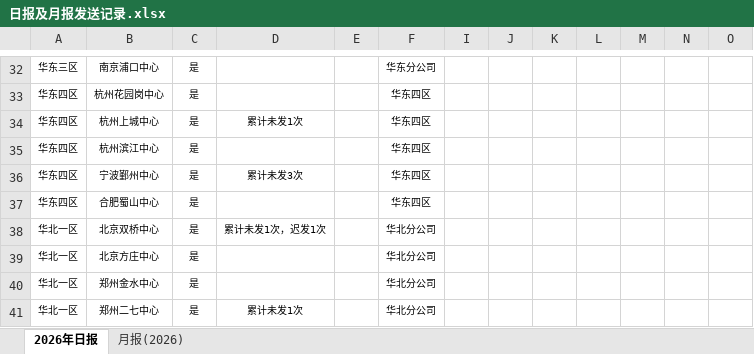
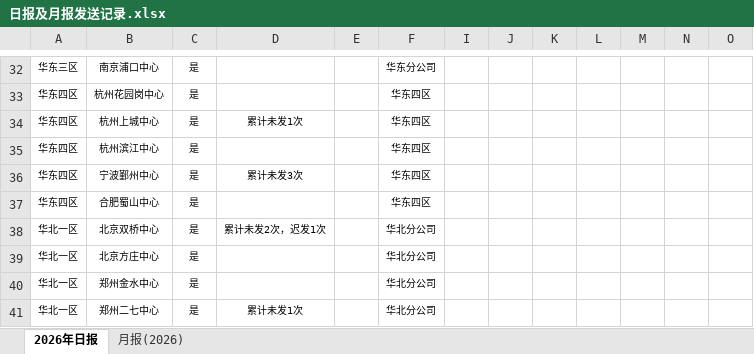
Before and after one commit to linxz-coder/excel-codex-auto, an Excel workbook: 日报及月报发送记录.xlsx, sheet 2026年日报, drawn as a sheet; only a part is shown, gaps mark what is left out; values as stored, in another font and other column widths than the file's, no borders; the diff names each change by its address in the sheet, - before the commit and + after, or states it on an @@ line.

Commit message:
update workbook

```diff
--- a/日报及月报发送记录.xlsx (sheet 2026年日报)
+++ b/日报及月报发送记录.xlsx (sheet 2026年日报)
-D38: 累计未发1次，迟发1次
+D38: 累计未发2次，迟发1次
```
